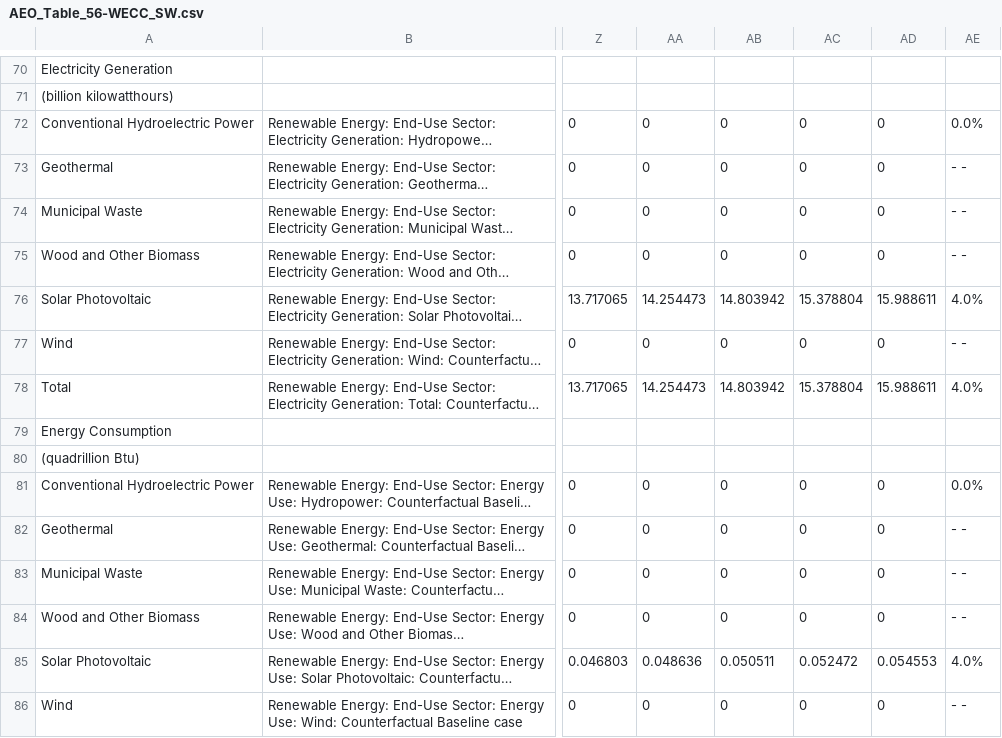
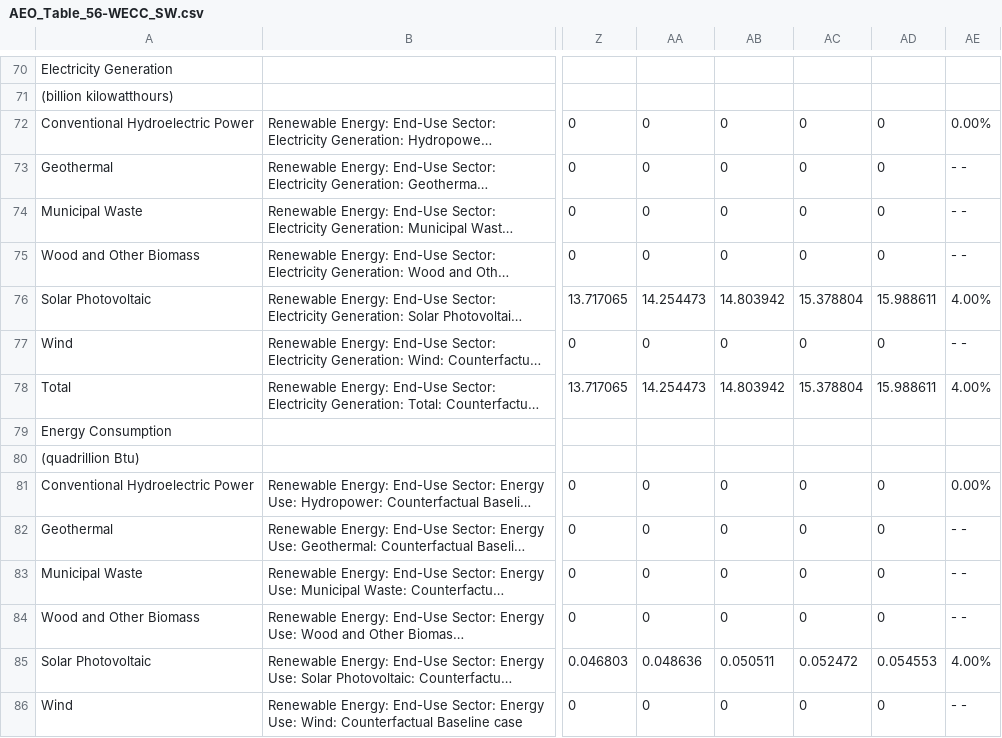
Before and after one commit to pkyle/ntpv2_processing, a CSV file: data/AEO_2026/AEO_Table_56-WECC_SW.csv, drawn as a sheet; only a part is shown, gaps mark what is left out; long unchanged cells end in …; the diff covers the shown part only; the diff names each change by its address in the sheet, - before the commit and + after, or states it on an @@ line.

```diff
--- a/data/AEO_2026/AEO_Table_56-WECC_SW.csv
+++ b/data/AEO_2026/AEO_Table_56-WECC_SW.csv
-AE72: 0.0%
+AE72: 0.00%
-AE76: 4.0%
+AE76: 4.00%
-AE78: 4.0%
+AE78: 4.00%
-AE81: 0.0%
+AE81: 0.00%
-AE85: 4.0%
+AE85: 4.00%
```
Also changed, not shown: 50 edited cells elsewhere in this file, data/AEO_2026/AEO_Table_56-USA.csv, data/AEO_2026/AEO_Table_56-WECC_B.csv, 8 other files.
